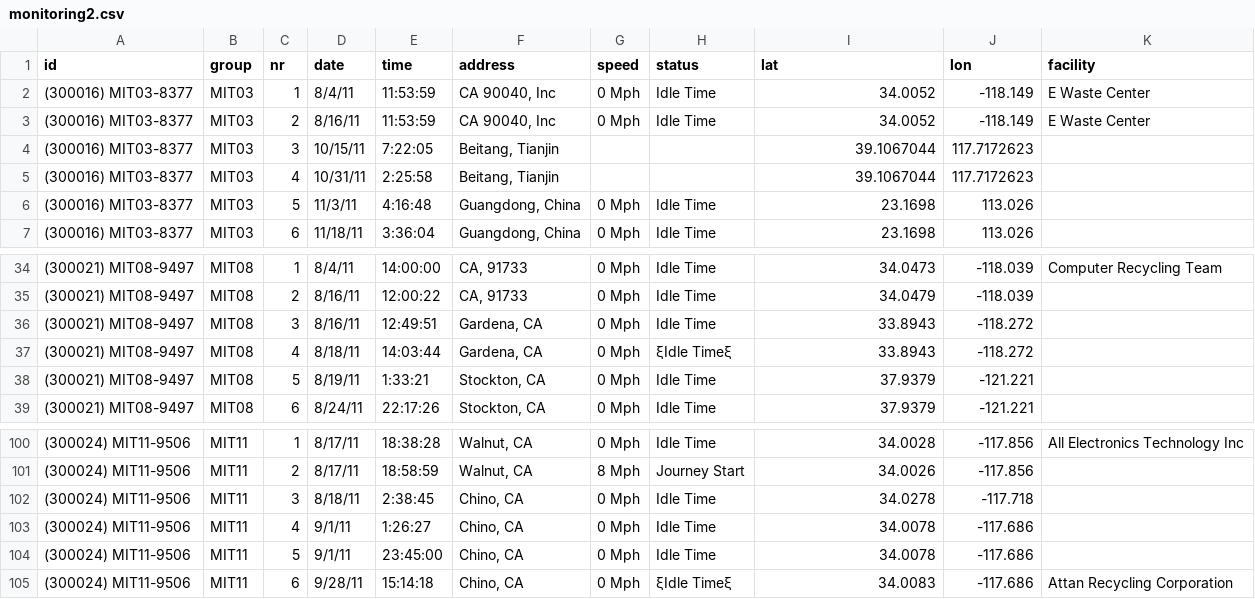
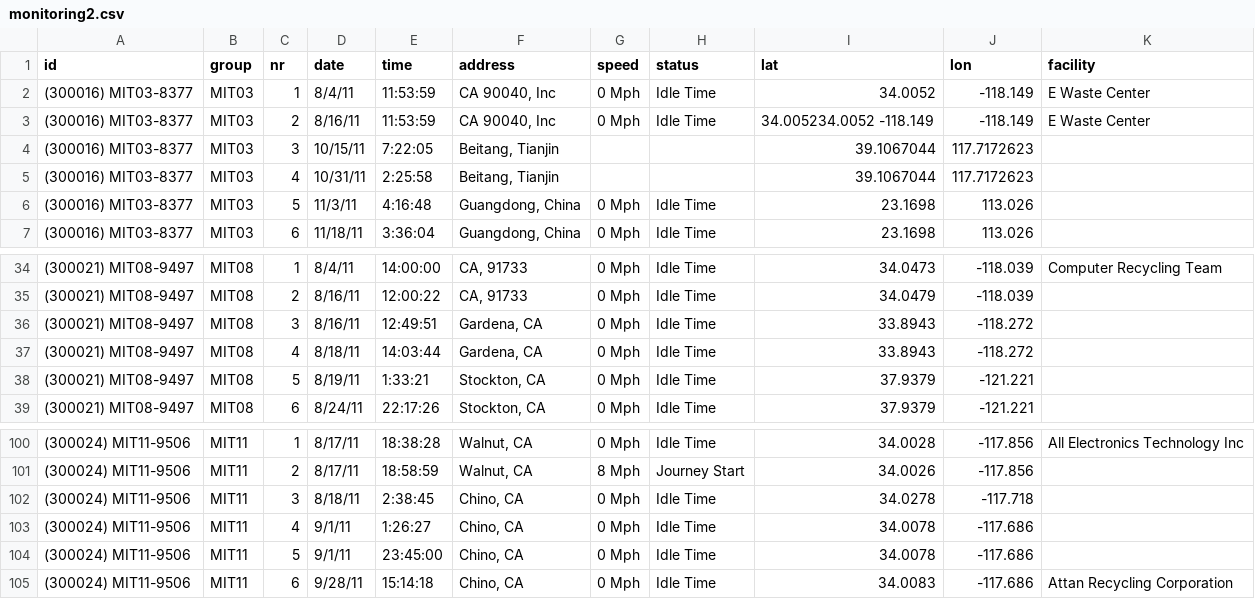
Before and after one commit to YoujinShin/Waste, a CSV file: public/monitoring2.csv, drawn as a sheet; only a part is shown, gaps mark what is left out; the diff names each change by its address in the sheet, - before the commit and + after, or states it on an @@ line.

```diff
--- a/public/monitoring2.csv
+++ b/public/monitoring2.csv
-I3 (lat): 34.0052
+I3 (lat): 34.005234.0052 -118.149
-H37 (status): ξIdle Timeξ
+H37 (status): Idle Time
-H105 (status): ξIdle Timeξ
+H105 (status): Idle Time
```
Also changed, not shown: 5 other files.
